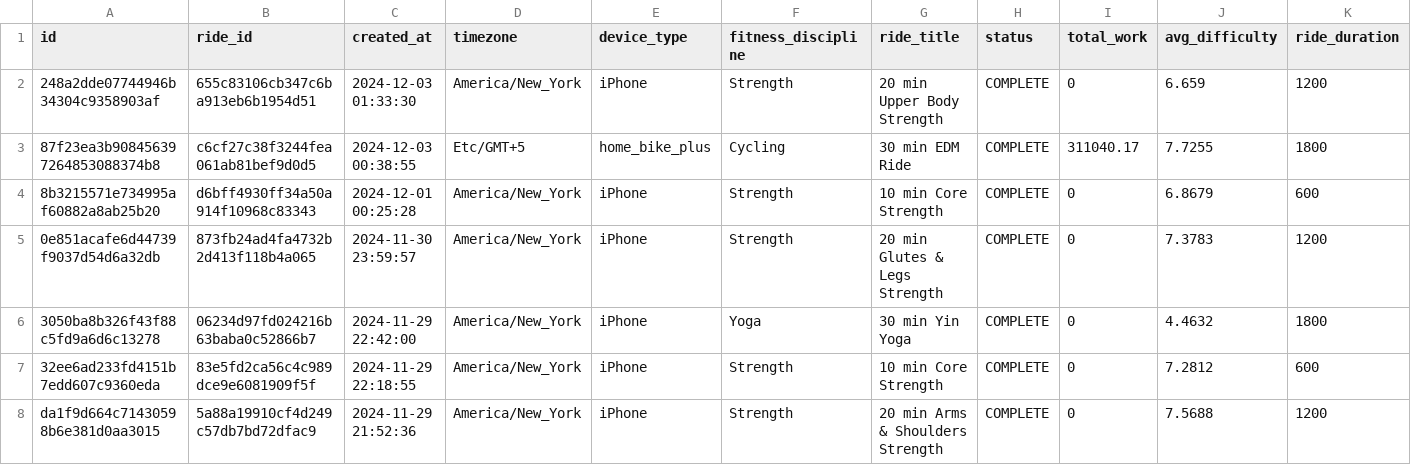
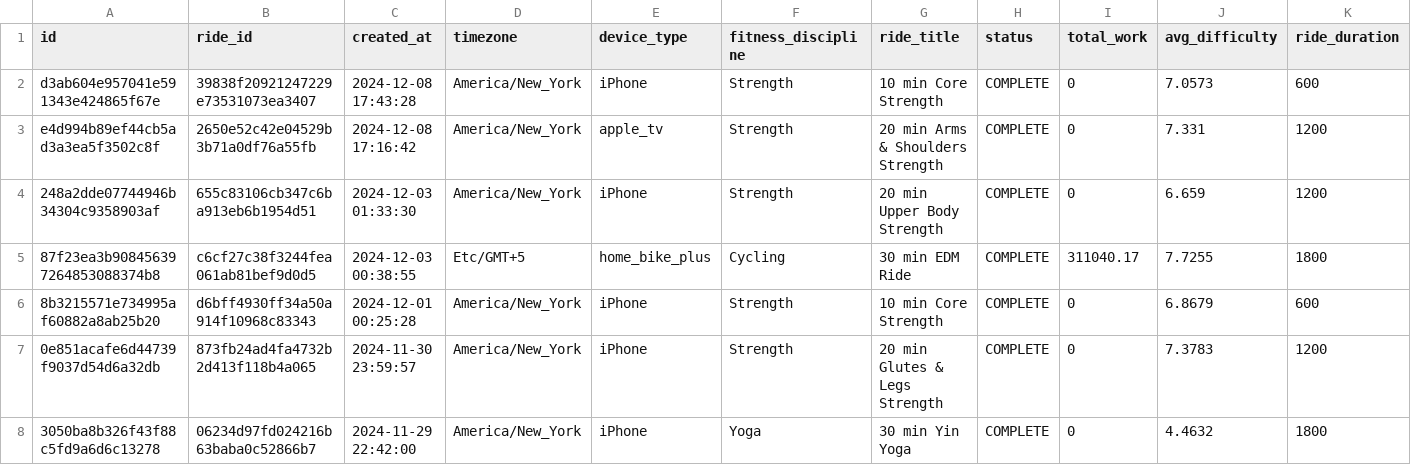
Before and after one commit to tashapiro/pelotanya, a CSV file: data/peloton_data.csv, drawn as a sheet; only a part is shown; the shorter side is filled out with more unchanged rows; rows hold the shown columns only; the diff names each change by its address in the sheet, - before the commit and + after, or states it on an @@ line.

Commit message:
Update data

```diff
--- a/data/peloton_data.csv
+++ b/data/peloton_data.csv
+row 2: d3ab604e957041e591343e424865f67e | 39838f20921247229e73531073ea3407 | 2024-12-08 17:43:28 | America/New_York | iPhone | Strength | 10 min Core Strength | COMPLETE | 0 | 7.0573 | 600
+row 3: e4d994b89ef44cb5ad3a3ea5f3502c8f | 2650e52c42e04529b3b71a0df76a55fb | 2024-12-08 17:16:42 | America/New_York | apple_tv | Strength | 20 min Arms & Shoulders Strength | COMPLETE | 0 | 7.331 | 1200
```
